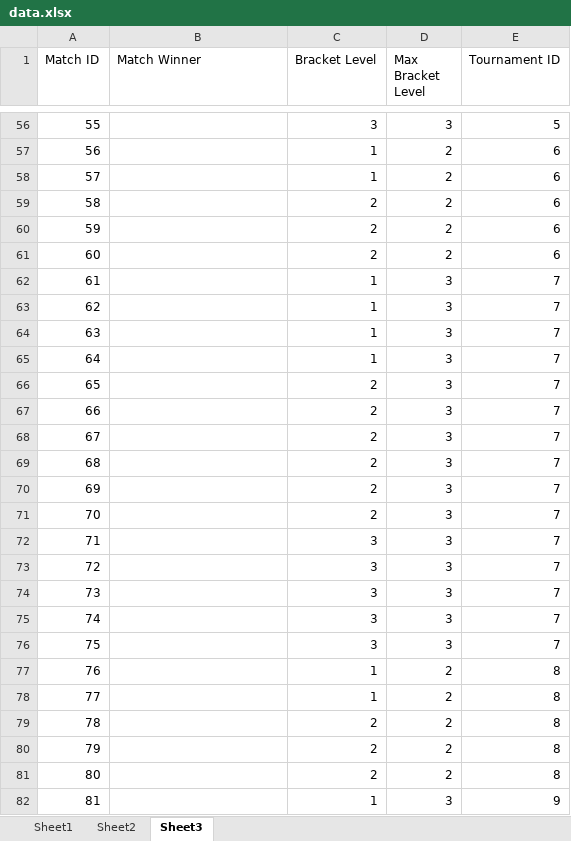
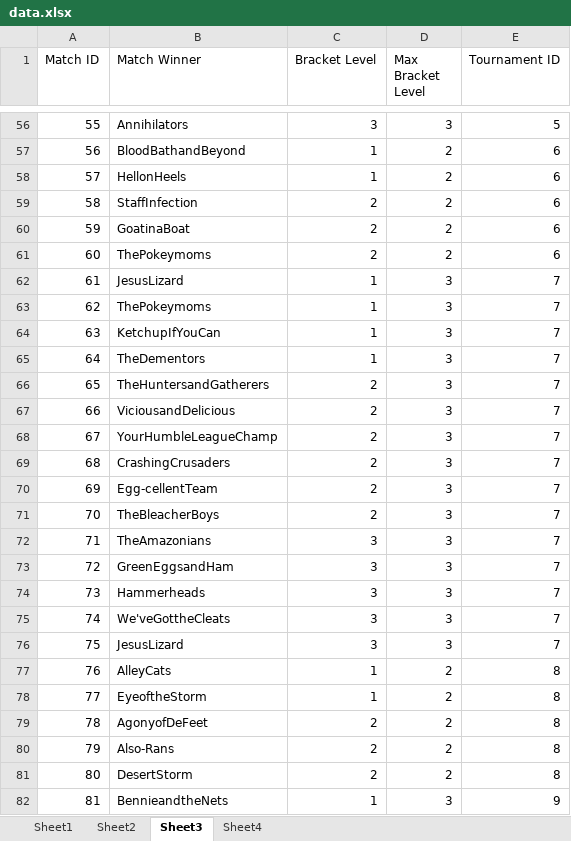
Before and after one commit to luxscious/val-t, an Excel workbook: data.xlsx, sheet Sheet3, drawn as a sheet; only a part is shown, gaps mark what is left out; values as stored, in another font and other column widths than the file's, no borders; the diff covers the shown part only; the diff names each change by its address in the sheet, - before the commit and + after, or states it on an @@ line.

Commit message:
Added rough teams, works with matches

```diff
--- a/data.xlsx (sheet Sheet3)
+++ b/data.xlsx (sheet Sheet3)
+sheet tab: Sheet4
-B56 (Match Winner): (empty)
+B56 (Match Winner): Annihilators
-B57 (Match Winner): (empty)
+B57 (Match Winner): BloodBathandBeyond
-B58 (Match Winner): (empty)
+B58 (Match Winner): HellonHeels
-B59 (Match Winner): (empty)
+B59 (Match Winner): StaffInfection
-B60 (Match Winner): (empty)
+B60 (Match Winner): GoatinaBoat
-B61 (Match Winner): (empty)
+B61 (Match Winner): ThePokeymoms
-B62 (Match Winner): (empty)
+B62 (Match Winner): JesusLizard
-B63 (Match Winner): (empty)
+B63 (Match Winner): ThePokeymoms
-B64 (Match Winner): (empty)
+B64 (Match Winner): KetchupIfYouCan
-B65 (Match Winner): (empty)
+B65 (Match Winner): TheDementors
-B66 (Match Winner): (empty)
+B66 (Match Winner): TheHuntersandGatherers
-B67 (Match Winner): (empty)
+B67 (Match Winner): ViciousandDelicious
-B68 (Match Winner): (empty)
+B68 (Match Winner): YourHumbleLeagueChamp
-B69 (Match Winner): (empty)
+B69 (Match Winner): CrashingCrusaders
-B70 (Match Winner): (empty)
+B70 (Match Winner): Egg-cellentTeam
-B71 (Match Winner): (empty)
+B71 (Match Winner): TheBleacherBoys
-B72 (Match Winner): (empty)
+B72 (Match Winner): TheAmazonians
-B73 (Match Winner): (empty)
+B73 (Match Winner): GreenEggsandHam
-B74 (Match Winner): (empty)
+B74 (Match Winner): Hammerheads
-B75 (Match Winner): (empty)
+B75 (Match Winner): We'veGottheCleats
-B76 (Match Winner): (empty)
+B76 (Match Winner): JesusLizard
-B77 (Match Winner): (empty)
+B77 (Match Winner): AlleyCats
-B78 (Match Winner): (empty)
+B78 (Match Winner): EyeoftheStorm
-B79 (Match Winner): (empty)
+B79 (Match Winner): AgonyofDeFeet
-B80 (Match Winner): (empty)
+B80 (Match Winner): Also-Rans
-B81 (Match Winner): (empty)
+B81 (Match Winner): DesertStorm
-B82 (Match Winner): (empty)
+B82 (Match Winner): BennieandtheNets
```
Also changed, not shown: 973 edited cells elsewhere in this sheet, sheet Sheet1, sheet Sheet2, 2 other files.
